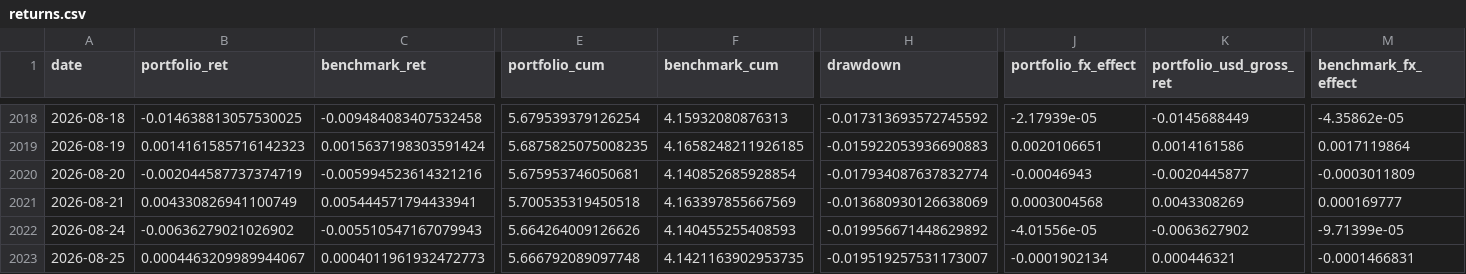
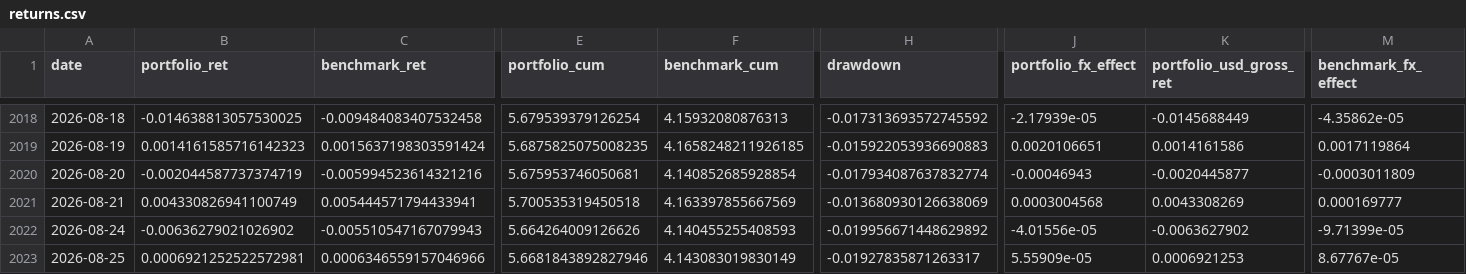
Before and after one commit to dnflsfud/ai_port, a CSV file: outputs/operating/returns.csv, drawn as a sheet; only a part is shown, gaps mark what is left out; the diff covers the shown part only; the diff names each change by its address in the sheet, - before the commit and + after, or states it on an @@ line.

```diff
--- a/outputs/operating/returns.csv
+++ b/outputs/operating/returns.csv
-B2023 (portfolio_ret): 0.0004463209989944067
+B2023 (portfolio_ret): 0.0006921252522572981
-C2023 (benchmark_ret): 0.0004011961932472773
+C2023 (benchmark_ret): 0.0006346559157046966
-E2023 (portfolio_cum): 5.666792089097748
+E2023 (portfolio_cum): 5.6681843892827946
-F2023 (benchmark_cum): 4.1421163902953735
+F2023 (benchmark_cum): 4.143083019830149
-H2023 (drawdown): -0.019519257531173007
+H2023 (drawdown): -0.01927835871263317
-J2023 (portfolio_fx_effect): -0.0001902134
+J2023 (portfolio_fx_effect): 5.55909e-05
-K2023 (portfolio_usd_gross_ret): 0.000446321
+K2023 (portfolio_usd_gross_ret): 0.0006921253
-M2023 (benchmark_fx_effect): -0.0001466831
+M2023 (benchmark_fx_effect): 8.67767e-05
```
Also changed, not shown: 3 edited cells elsewhere in this file, outputs/operating_codex_causal_rank_65/returns.csv, 24 other files.
